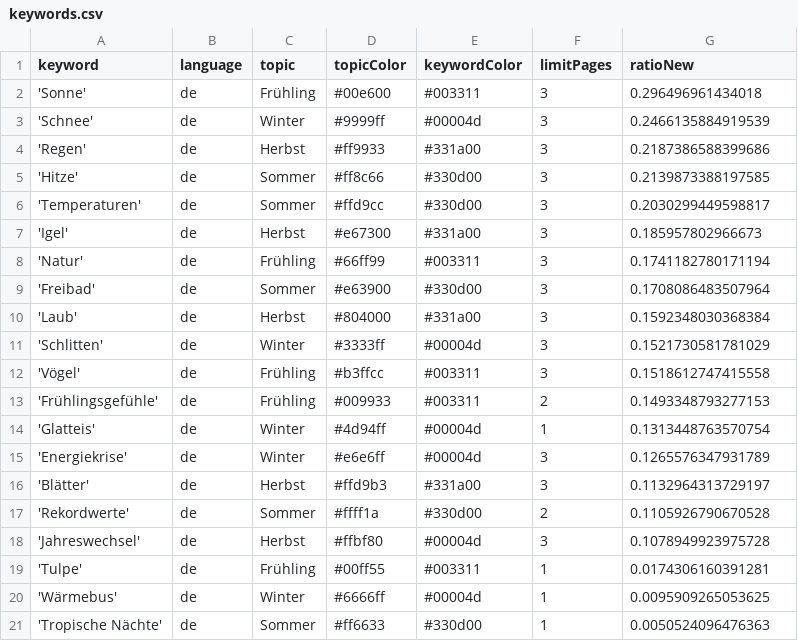
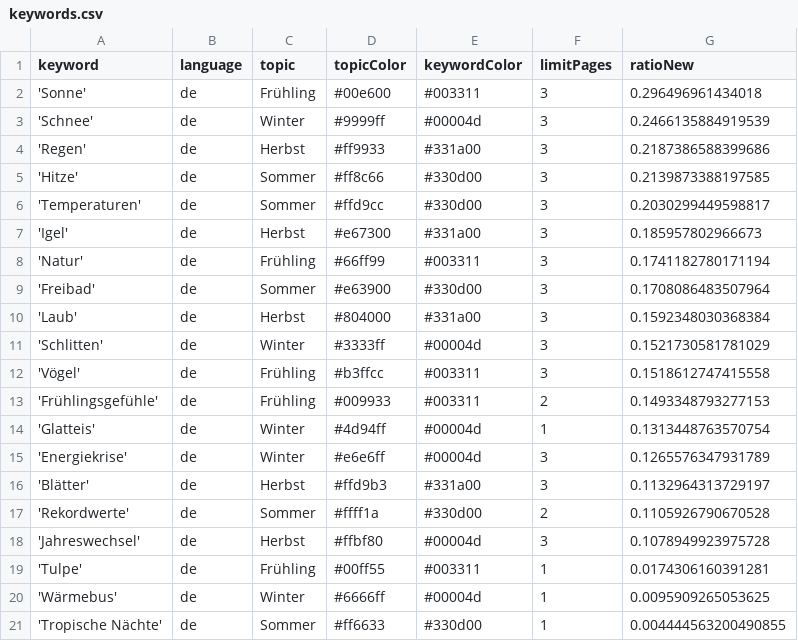
Before and after one commit to magaliekathrin-news/winterIsComing2, a CSV file: keywords.csv, drawn as a sheet.

Commit message:
Commit from GitHub Actions (harvest:0.0)

```diff
--- a/keywords.csv
+++ b/keywords.csv
@@ -20,2 +20,2 @@ keyword,language,topic,topicColor,keywordColor,limitPages,ratioNew
 'Wärmebus',de,Winter,#6666ff,#00004d,1,0.0095909265053625
-'Tropische Nächte',de,Sommer,#ff6633,#330d00,1,0.0050524096476363
+'Tropische Nächte',de,Sommer,#ff6633,#330d00,1,0.004444563200490855
```
